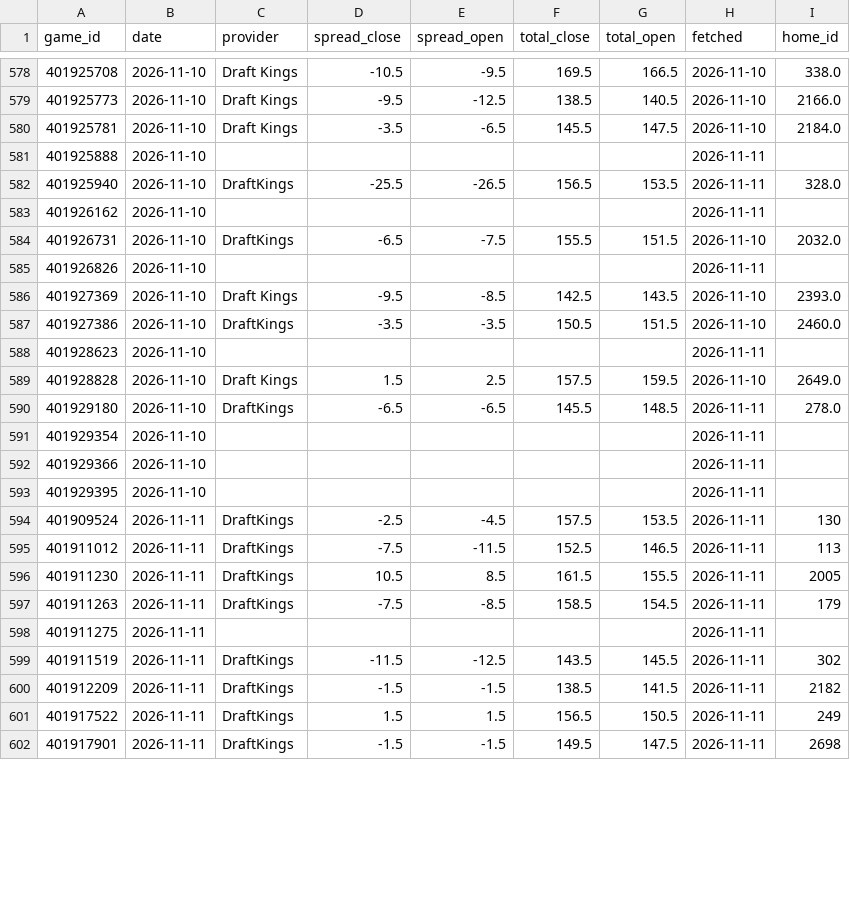
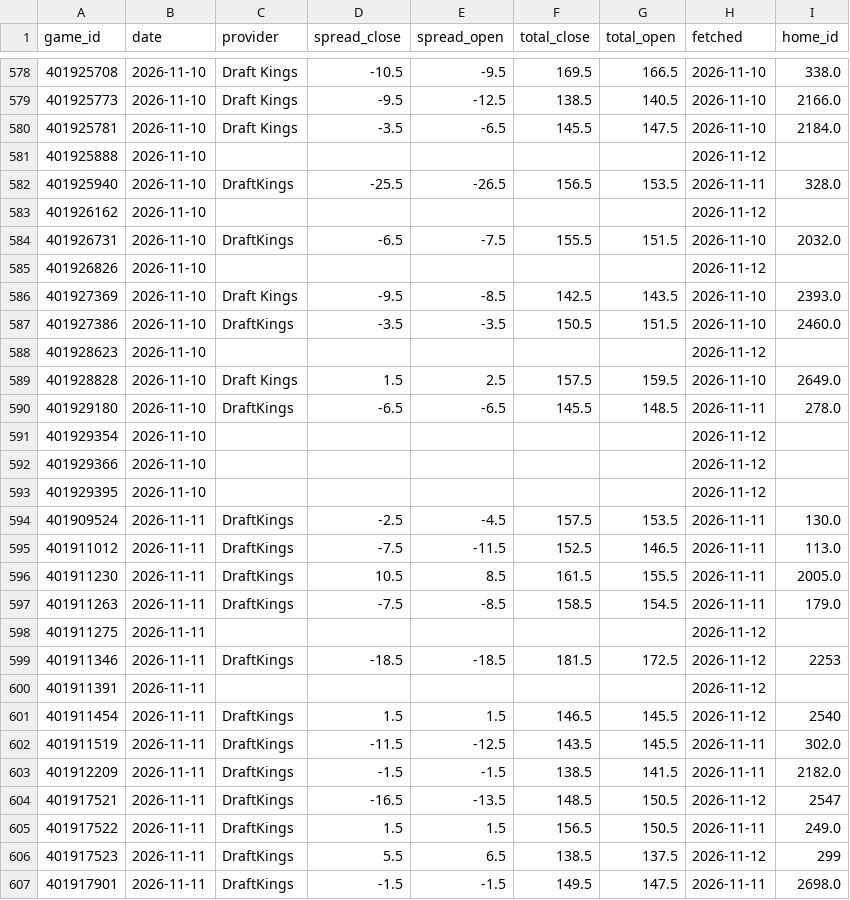
Before and after one commit to psturo77/cbb-data, a CSV file: lines.csv, drawn as a sheet; only a part is shown, gaps mark what is left out; the diff covers the shown part only.

```diff
--- a/lines.csv
+++ b/lines.csv
@@ -580,23 +580,28 @@ game_id,date,provider,spread_close,spread_open,total_close,total_open,fetched,ho
 401925781,2026-11-10,Draft Kings,-3.5,-6.5,145.5,147.5,2026-11-10,2184.0
-401925888,2026-11-10,,,,,,2026-11-11,
+401925888,2026-11-10,,,,,,2026-11-12,
 401925940,2026-11-10,DraftKings,-25.5,-26.5,156.5,153.5,2026-11-11,328.0
-401926162,2026-11-10,,,,,,2026-11-11,
+401926162,2026-11-10,,,,,,2026-11-12,
 401926731,2026-11-10,DraftKings,-6.5,-7.5,155.5,151.5,2026-11-10,2032.0
-401926826,2026-11-10,,,,,,2026-11-11,
+401926826,2026-11-10,,,,,,2026-11-12,
 401927369,2026-11-10,Draft Kings,-9.5,-8.5,142.5,143.5,2026-11-10,2393.0
 401927386,2026-11-10,DraftKings,-3.5,-3.5,150.5,151.5,2026-11-10,2460.0
-401928623,2026-11-10,,,,,,2026-11-11,
+401928623,2026-11-10,,,,,,2026-11-12,
 401928828,2026-11-10,Draft Kings,1.5,2.5,157.5,159.5,2026-11-10,2649.0
 401929180,2026-11-10,DraftKings,-6.5,-6.5,145.5,148.5,2026-11-11,278.0
-401929354,2026-11-10,,,,,,2026-11-11,
-401929366,2026-11-10,,,,,,2026-11-11,
-401929395,2026-11-10,,,,,,2026-11-11,
-401909524,2026-11-11,DraftKings,-2.5,-4.5,157.5,153.5,2026-11-11,130
-401911012,2026-11-11,DraftKings,-7.5,-11.5,152.5,146.5,2026-11-11,113
-401911230,2026-11-11,DraftKings,10.5,8.5,161.5,155.5,2026-11-11,2005
-401911263,2026-11-11,DraftKings,-7.5,-8.5,158.5,154.5,2026-11-11,179
-401911275,2026-11-11,,,,,,2026-11-11,
-401911519,2026-11-11,DraftKings,-11.5,-12.5,143.5,145.5,2026-11-11,302
-401912209,2026-11-11,DraftKings,-1.5,-1.5,138.5,141.5,2026-11-11,2182
-401917522,2026-11-11,DraftKings,1.5,1.5,156.5,150.5,2026-11-11,249
-401917901,2026-11-11,DraftKings,-1.5,-1.5,149.5,147.5,2026-11-11,2698
+401929354,2026-11-10,,,,,,2026-11-12,
+401929366,2026-11-10,,,,,,2026-11-12,
+401929395,2026-11-10,,,,,,2026-11-12,
+401909524,2026-11-11,DraftKings,-2.5,-4.5,157.5,153.5,2026-11-11,130.0
+401911012,2026-11-11,DraftKings,-7.5,-11.5,152.5,146.5,2026-11-11,113.0
+401911230,2026-11-11,DraftKings,10.5,8.5,161.5,155.5,2026-11-11,2005.0
+401911263,2026-11-11,DraftKings,-7.5,-8.5,158.5,154.5,2026-11-11,179.0
+401911275,2026-11-11,,,,,,2026-11-12,
+401911346,2026-11-11,DraftKings,-18.5,-18.5,181.5,172.5,2026-11-12,2253
+401911391,2026-11-11,,,,,,2026-11-12,
+401911454,2026-11-11,DraftKings,1.5,1.5,146.5,145.5,2026-11-12,2540
+401911519,2026-11-11,DraftKings,-11.5,-12.5,143.5,145.5,2026-11-11,302.0
+401912209,2026-11-11,DraftKings,-1.5,-1.5,138.5,141.5,2026-11-11,2182.0
+401917521,2026-11-11,DraftKings,-16.5,-13.5,148.5,150.5,2026-11-12,2547
+401917522,2026-11-11,DraftKings,1.5,1.5,156.5,150.5,2026-11-11,249.0
+401917523,2026-11-11,DraftKings,5.5,6.5,138.5,137.5,2026-11-12,299
+401917901,2026-11-11,DraftKings,-1.5,-1.5,149.5,147.5,2026-11-11,2698.0
```
Also changed, not shown: 8 added rows and 63 edited cells elsewhere in this file, model.csv, paper.csv, 5 other files.
